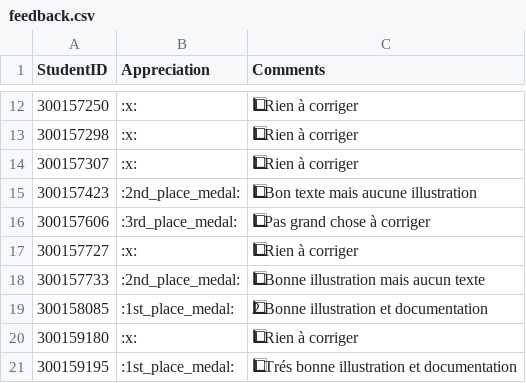
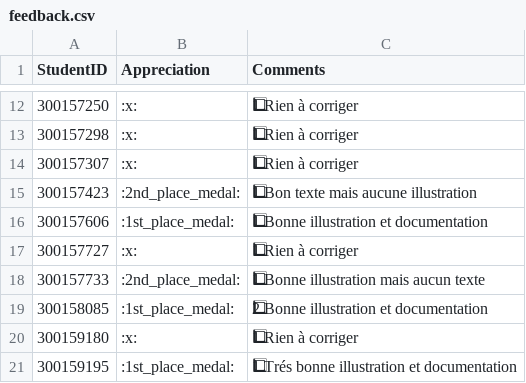
Before and after one commit to CollegeBoreal/INF1092-201-26E-01, a CSV file: 5.NVMe/.scripts/grading/feedback.csv, drawn as a sheet; only a part is shown, gaps mark what is left out; the diff names each change by its address in the sheet, - before the commit and + after, or states it on an @@ line.

```diff
--- a/5.NVMe/.scripts/grading/feedback.csv
+++ b/5.NVMe/.scripts/grading/feedback.csv
-B16 (Appreciation): :3rd_place_medal:
+B16 (Appreciation): :1st_place_medal:
-C16 (Comments): 1⃣ Pas grand chose à corriger
+C16 (Comments): 1⃣ Bonne illustration et documentation
```
Also changed, not shown: 3.IaC/.scripts/grading/feedback.csv, 6.HyperV/.scripts/grading/feedback.csv.
